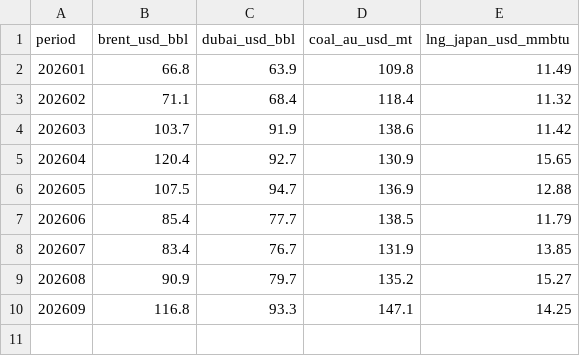
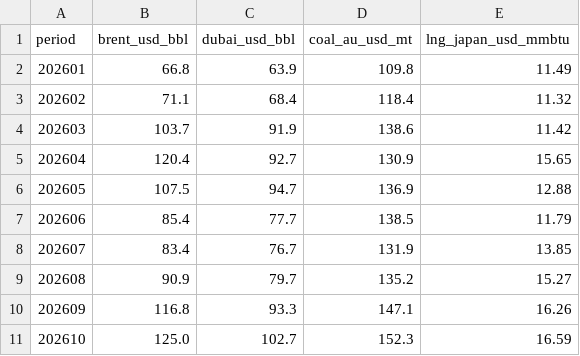
Before and after one commit to DoiEnnoson/china-energy-monitor, a CSV file: data/reference/wb_reference_prices.csv, drawn as a sheet.

```diff
--- a/data/reference/wb_reference_prices.csv
+++ b/data/reference/wb_reference_prices.csv
@@ -9,2 +9,3 @@ period,brent_usd_bbl,dubai_usd_bbl,coal_au_usd_mt,lng_japan_usd_mmbtu
 202608,90.9,79.7,135.2,15.27
-202609,116.8,93.3,147.1,14.25
+202609,116.8,93.3,147.1,16.26
+202610,125.0,102.7,152.3,16.59
```
